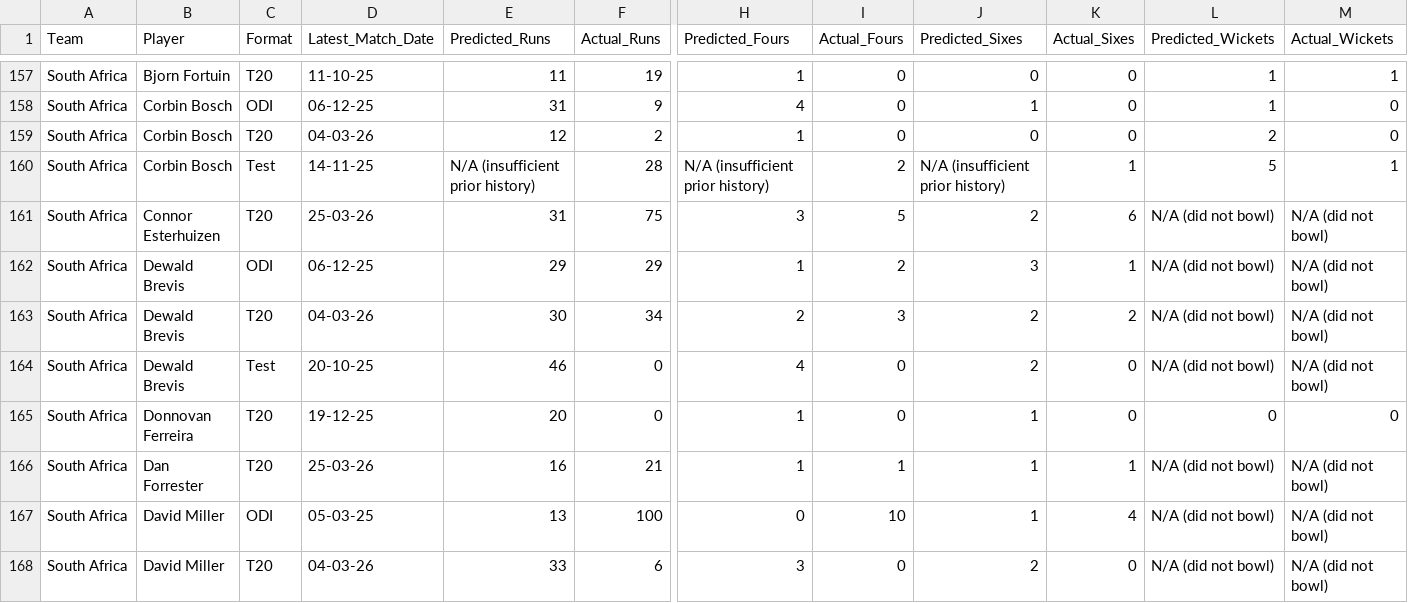
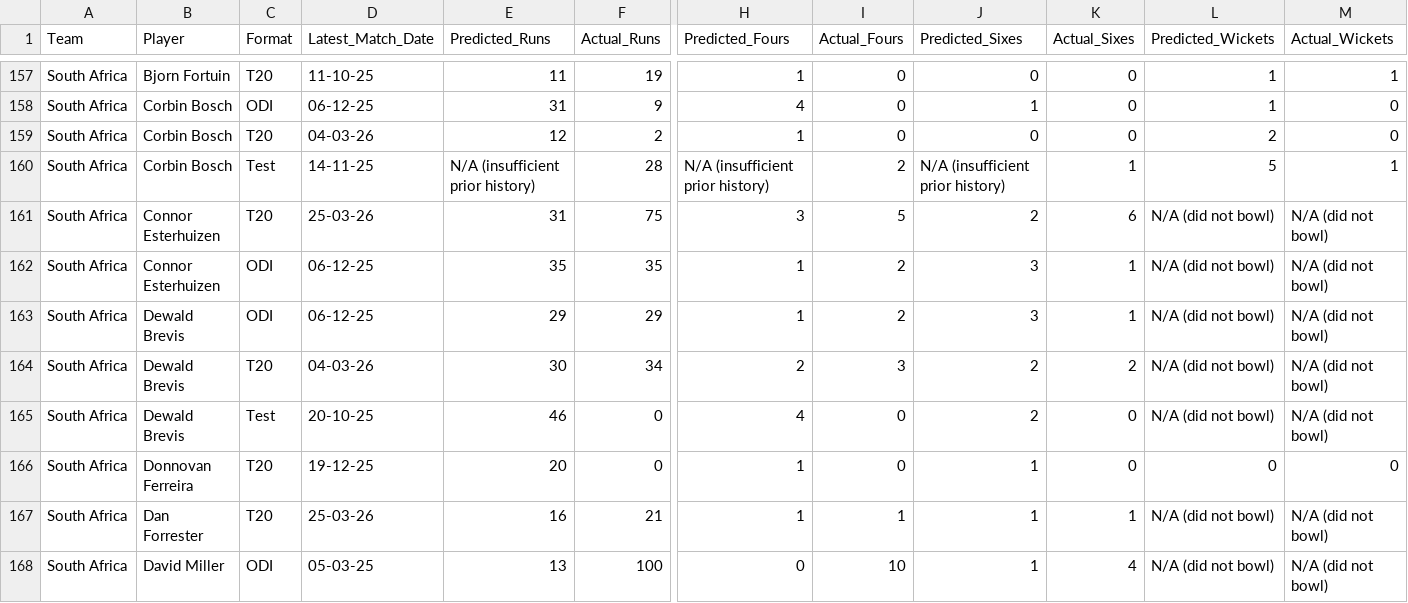
Before and after one commit to Ishad-Shyamal/R26-IT-096, a CSV file: server/microservice-2/validation/Latest_Match_Predicted_vs_Actual_AllTeams.csv, drawn as a sheet; only a part is shown, gaps mark what is left out; the shorter side is filled out with more unchanged rows; rows hold the shown columns only; the diff names each change by its address in the sheet, - before the commit and + after, or states it on an @@ line.

```diff
--- a/server/microservice-2/validation/Latest_Match_Predicted_vs_Actual_AllTeams.csv
+++ b/server/microservice-2/validation/Latest_Match_Predicted_vs_Actual_AllTeams.csv
+row 162: South Africa | Connor Esterhuizen | ODI | 06-12-25 | 35 | 35 | 1 | 2 | 3 | 1 | N/A (did not bowl) | N/A (did not bowl)
```
Also changed, not shown: server/microservice-2/predictions/Bangladesh.csv, server/microservice-2/predictions/South Africa.csv, 3 other files.
